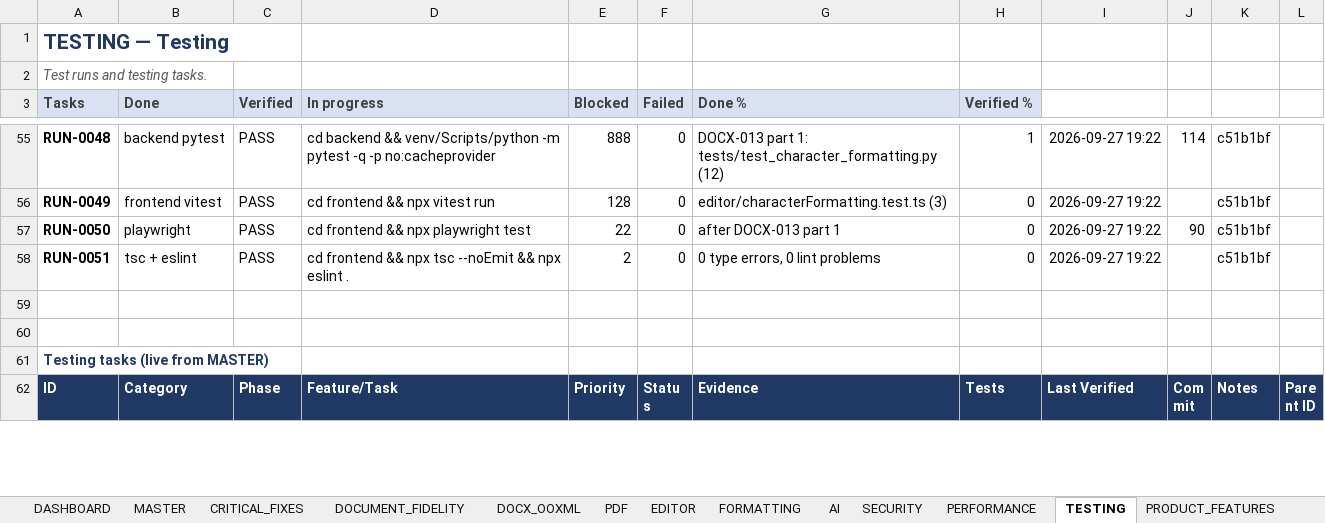
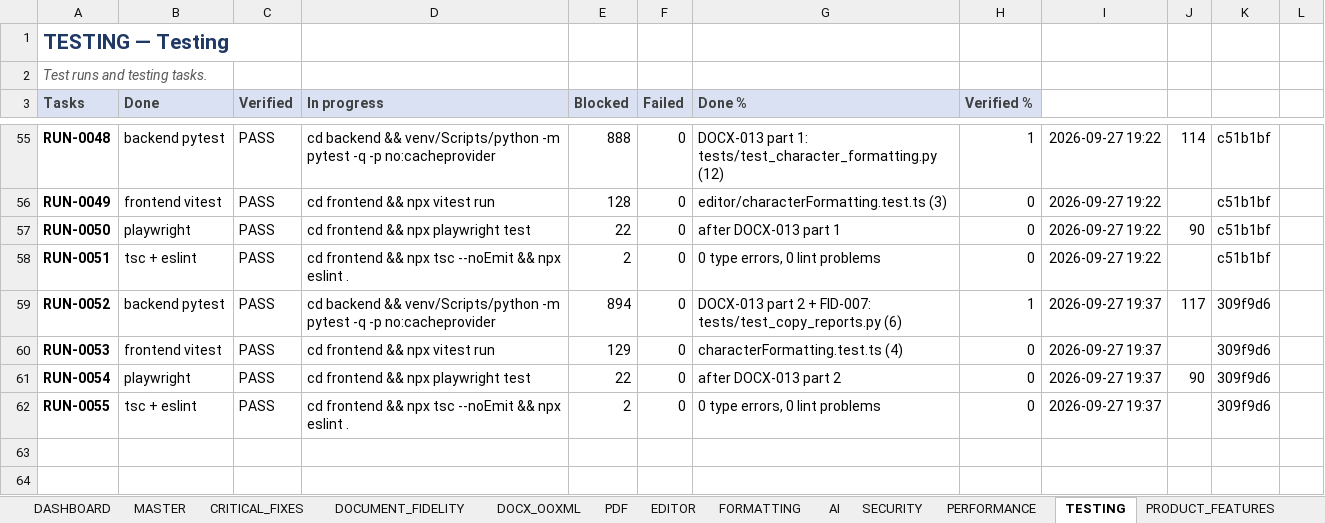
Before and after one commit to Drajeto07/claude, an Excel workbook: SmartDoc_Master_Implementation_Tracker.xlsx, sheet TESTING, drawn as a sheet; only a part is shown, gaps mark what is left out; the shorter side is filled out with more unchanged rows; values as stored, in another font and other column widths than the file's, no borders; conditional formats not drawn; the diff names each change by its address in the sheet, - before the commit and + after, or states it on an @@ line.

```diff
--- a/SmartDoc_Master_Implementation_Tracker.xlsx (sheet TESTING)
+++ b/SmartDoc_Master_Implementation_Tracker.xlsx (sheet TESTING)
+row 59: RUN-0052 | backend pytest | PASS | cd backend && venv/Scripts/python -m pytest -q -p no:cacheprovider | 894 | 0 | DOCX-013 part 2 + FID-007: tests/test_copy_reports.py (6) | 1 | 2026-09-27 19:37 | 117 | 309f9d6
+row 60: RUN-0053 | frontend vitest | PASS | cd frontend && npx vitest run | 129 | 0 | characterFormatting.test.ts (4) | 0 | 2026-09-27 19:37 |  | 309f9d6
+row 61: RUN-0054 | playwright | PASS | cd frontend && npx playwright test | 22 | 0 | after DOCX-013 part 2 | 0 | 2026-09-27 19:37 | 90 | 309f9d6
+row 62: RUN-0055 | tsc + eslint | PASS | cd frontend && npx tsc --noEmit && npx eslint . | 2 | 0 | 0 type errors, 0 lint problems | 0 | 2026-09-27 19:37 |  | 309f9d6
```
Also changed, not shown: sheet DASHBOARD, sheet MASTER, sheet CHANGE_LOG, sheet DOCUMENT_FIDELITY, sheet SESSION_STATE, sheet DOCX_OOXML, 1 more sheet, formulas that keep their value, 31 other files.
